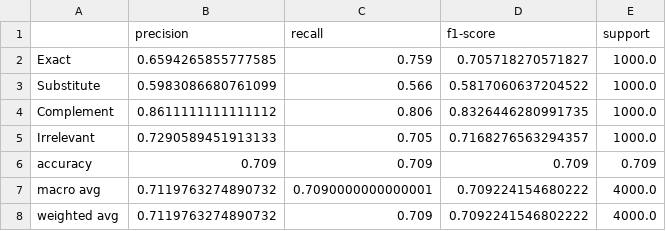
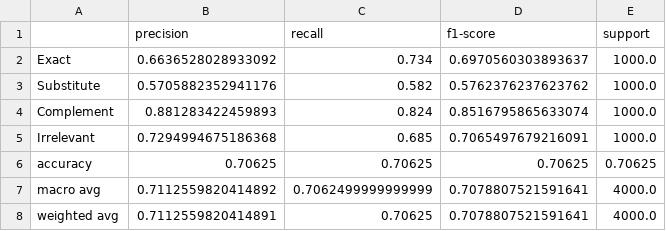
Before and after one commit to tp-0604/query-product-relevance-classification, a CSV file: outputs/reports/classification_report_DistilBERT.csv, drawn as a sheet.

Commit message:
Add results: figures and classification reports

```diff
--- a/outputs/reports/classification_report_DistilBERT.csv
+++ b/outputs/reports/classification_report_DistilBERT.csv
@@ -1,8 +1,8 @@
 ,precision,recall,f1-score,support
-Exact,0.6594265855777585,0.759,0.705718270571827,1000.0
-Substitute,0.5983086680761099,0.566,0.5817060637204522,1000.0
-Complement,0.8611111111111112,0.806,0.8326446280991735,1000.0
-Irrelevant,0.7290589451913133,0.705,0.7168276563294357,1000.0
-accuracy,0.709,0.709,0.709,0.709
-macro avg,0.7119763274890732,0.7090000000000001,0.709224154680222,4000.0
-weighted avg,0.7119763274890732,0.709,0.7092241546802222,4000.0
+Exact,0.6636528028933092,0.734,0.6970560303893637,1000.0
+Substitute,0.5705882352941176,0.582,0.5762376237623762,1000.0
+Complement,0.881283422459893,0.824,0.8516795865633074,1000.0
+Irrelevant,0.7294994675186368,0.685,0.7065497679216091,1000.0
+accuracy,0.70625,0.70625,0.70625,0.70625
+macro avg,0.7112559820414892,0.7062499999999999,0.7078807521591641,4000.0
+weighted avg,0.7112559820414891,0.70625,0.7078807521591641,4000.0
```
Also changed, not shown: outputs/reports/classification_report_BiLSTM.csv, outputs/reports/comparative_summary.csv, 6 other files.
